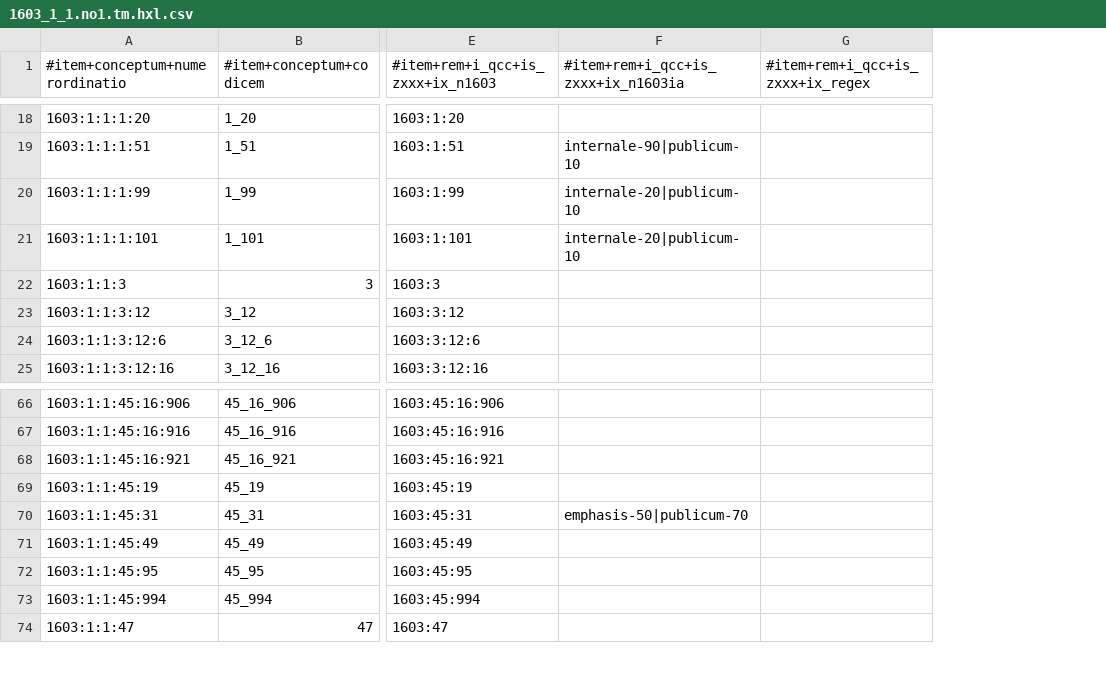
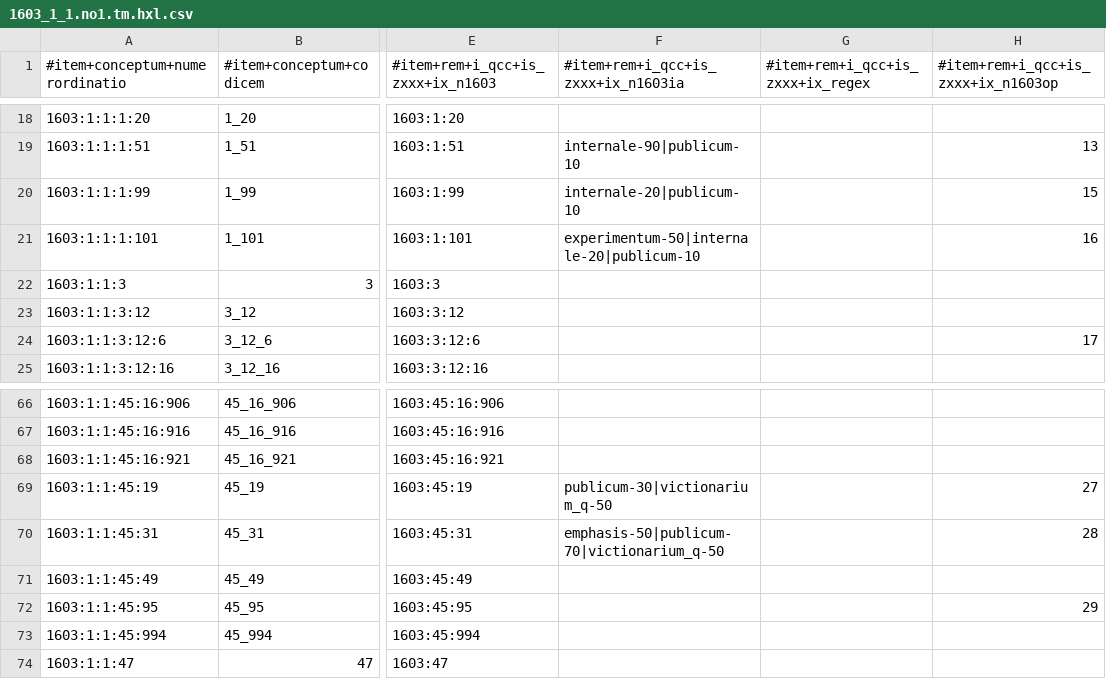
Before and after one commit to EticaAI/lexicographi-sine-finibus, a CSV file: officinam/1603/1/1/1603_1_1.no1.tm.hxl.csv, drawn as a sheet; only a part is shown, gaps mark what is left out; the diff covers the shown part only; the diff names each change by its address in the sheet, - before the commit and + after, or states it on an @@ line.

```diff
--- a/officinam/1603/1/1/1603_1_1.no1.tm.hxl.csv
+++ b/officinam/1603/1/1/1603_1_1.no1.tm.hxl.csv
+column H, row 1: #item+rem+i_qcc+is_zxxx+ix_n1603op; rows 19-24: 13 | 15 | 16 |  |  | 17; rows 69-72: 27 | 28 |  | 29
-F21: internale-20|publicum-10
+F21: experimentum-50|internale-20|publicum-10
-F69: (empty)
+F69: publicum-30|victionarium_q-50
-F70: emphasis-50|publicum-70
+F70: emphasis-50|publicum-70|victionarium_q-50
```
Also changed, not shown: 8 edited cells elsewhere in this file, 3 other files.
